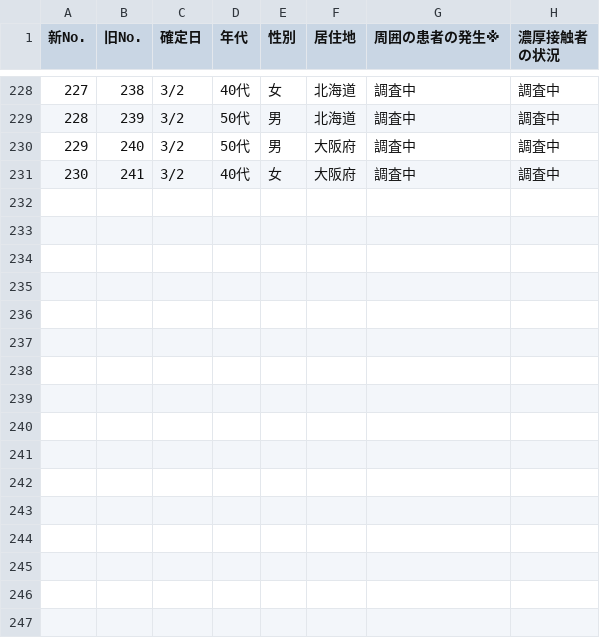
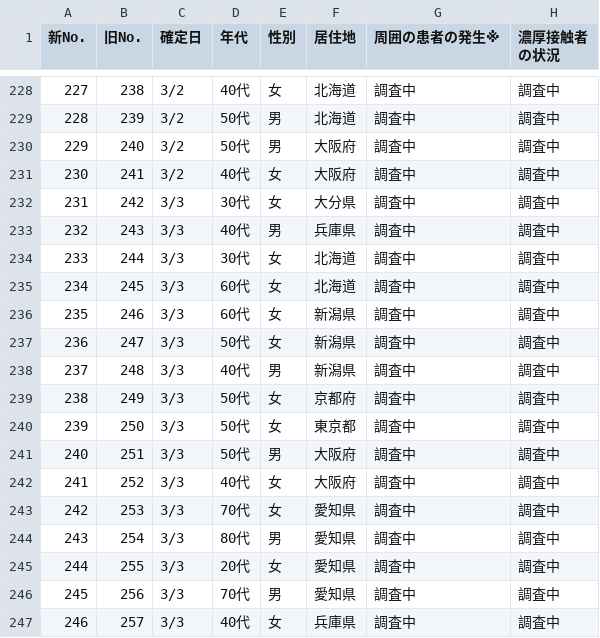
Before and after one commit to kaz-ogiwara/covid19, a CSV file: csv/data.csv, drawn as a sheet; only a part is shown, gaps mark what is left out.

Commit message:
Update data.csv

```diff
--- a/csv/data.csv
+++ b/csv/data.csv
@@ -232 +232,17 @@
 230,241,3/2,40代,女,大阪府,調査中,調査中
+231,242,3/3,30代,女,大分県,調査中,調査中
+232,243,3/3,40代,男,兵庫県,調査中,調査中
+233,244,3/3,30代,女,北海道,調査中,調査中
+234,245,3/3,60代,女,北海道,調査中,調査中
+235,246,3/3,60代,女,新潟県,調査中,調査中
+236,247,3/3,50代,女,新潟県,調査中,調査中
+237,248,3/3,40代,男,新潟県,調査中,調査中
+238,249,3/3,50代,女,京都府,調査中,調査中
+239,250,3/3,50代,女,東京都,調査中,調査中
+240,251,3/3,50代,男,大阪府,調査中,調査中
+241,252,3/3,40代,女,大阪府,調査中,調査中
+242,253,3/3,70代,女,愛知県,調査中,調査中
+243,254,3/3,80代,男,愛知県,調査中,調査中
+244,255,3/3,20代,女,愛知県,調査中,調査中
+245,256,3/3,70代,男,愛知県,調査中,調査中
+246,257,3/3,40代,女,兵庫県,調査中,調査中
```
